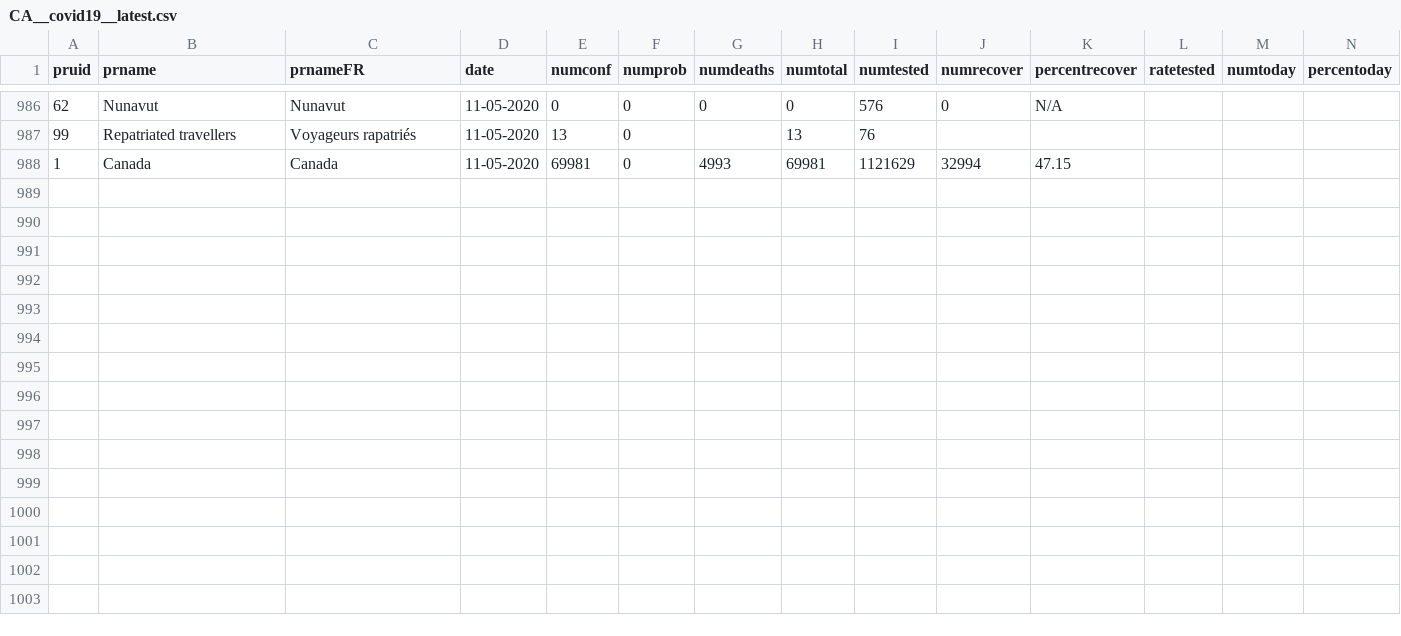
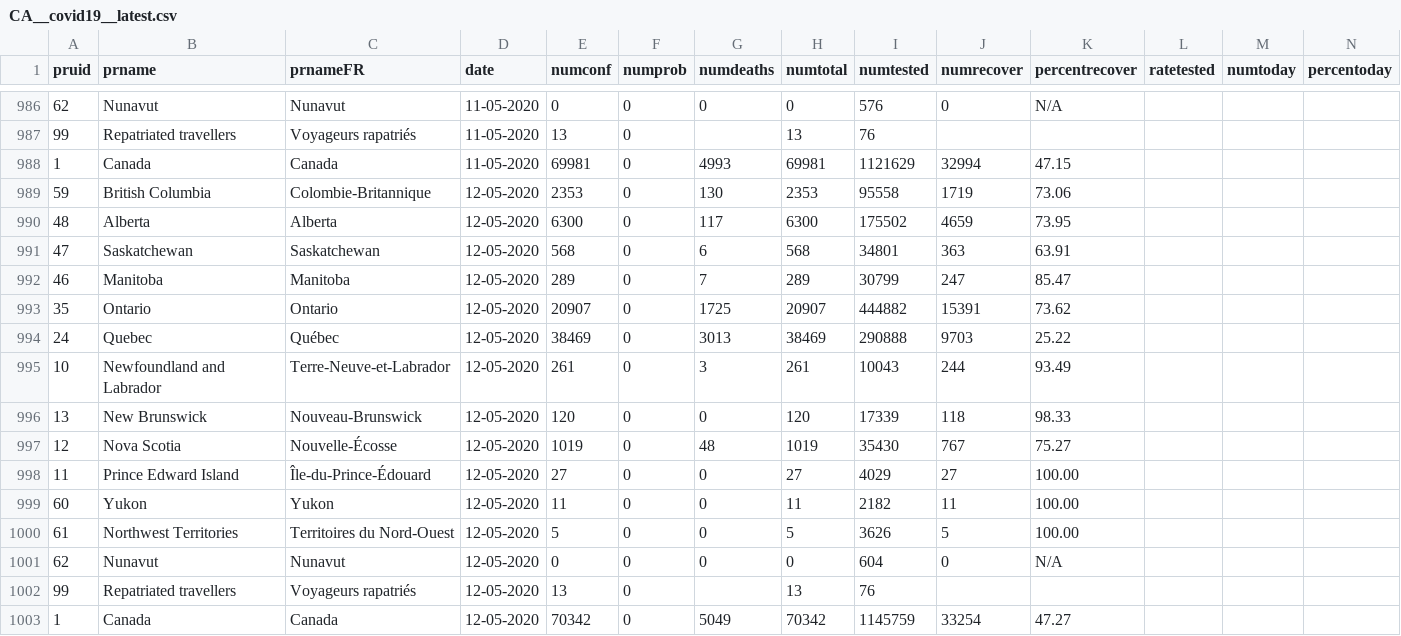
Before and after one commit to dlanger/coronavirus-hc-infobase-archive-OLD, a CSV file: CA__covid19__latest.csv, drawn as a sheet; only a part is shown, gaps mark what is left out; rows hold the shown columns only; the diff names each change by its address in the sheet, - before the commit and + after, or states it on an @@ line.

```diff
--- a/CA__covid19__latest.csv
+++ b/CA__covid19__latest.csv
+row 989: 59 | British Columbia | Colombie-Britannique | 12-05-2020 | 2353 | 0 | 130 | 2353 | 95558 | 1719 | 73.06
+row 990: 48 | Alberta | Alberta | 12-05-2020 | 6300 | 0 | 117 | 6300 | 175502 | 4659 | 73.95
+row 991: 47 | Saskatchewan | Saskatchewan | 12-05-2020 | 568 | 0 | 6 | 568 | 34801 | 363 | 63.91
+row 992: 46 | Manitoba | Manitoba | 12-05-2020 | 289 | 0 | 7 | 289 | 30799 | 247 | 85.47
+row 993: 35 | Ontario | Ontario | 12-05-2020 | 20907 | 0 | 1725 | 20907 | 444882 | 15391 | 73.62
+row 994: 24 | Quebec | Québec | 12-05-2020 | 38469 | 0 | 3013 | 38469 | 290888 | 9703 | 25.22
+row 995: 10 | Newfoundland and Labrador | Terre-Neuve-et-Labrador | 12-05-2020 | 261 | 0 | 3 | 261 | 10043 | 244 | 93.49
+row 996: 13 | New Brunswick | Nouveau-Brunswick | 12-05-2020 | 120 | 0 | 0 | 120 | 17339 | 118 | 98.33
+row 997: 12 | Nova Scotia | Nouvelle-Écosse | 12-05-2020 | 1019 | 0 | 48 | 1019 | 35430 | 767 | 75.27
+row 998: 11 | Prince Edward Island | Île-du-Prince-Édouard | 12-05-2020 | 27 | 0 | 0 | 27 | 4029 | 27 | 100.00
+row 999: 60 | Yukon | Yukon | 12-05-2020 | 11 | 0 | 0 | 11 | 2182 | 11 | 100.00
+row 1000: 61 | Northwest Territories | Territoires du Nord-Ouest | 12-05-2020 | 5 | 0 | 0 | 5 | 3626 | 5 | 100.00
+row 1001: 62 | Nunavut | Nunavut | 12-05-2020 | 0 | 0 | 0 | 0 | 604 | 0 | N/A
+row 1002: 99 | Repatriated travellers | Voyageurs rapatriés | 12-05-2020 | 13 | 0 |  | 13 | 76
+row 1003: 1 | Canada | Canada | 12-05-2020 | 70342 | 0 | 5049 | 70342 | 1145759 | 33254 | 47.27
```
Also changed, not shown: CA__covid19-epiSummary-agegroups2__latest.csv, CA__covid19-epiSummary-casesovertime__latest.csv, 5 other files.
